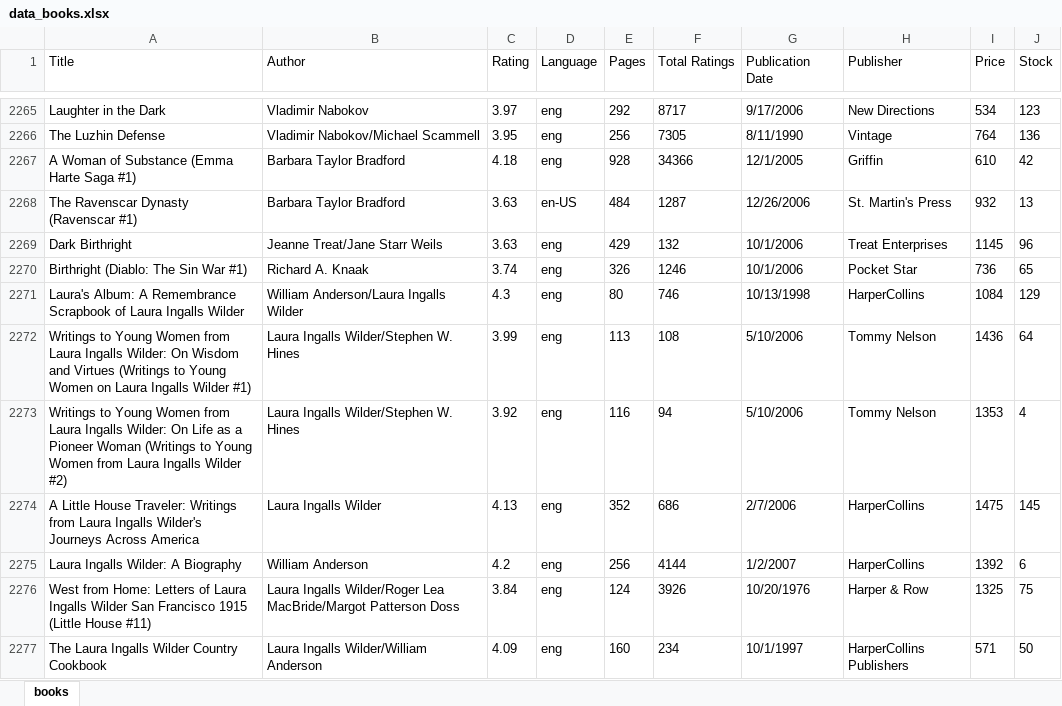
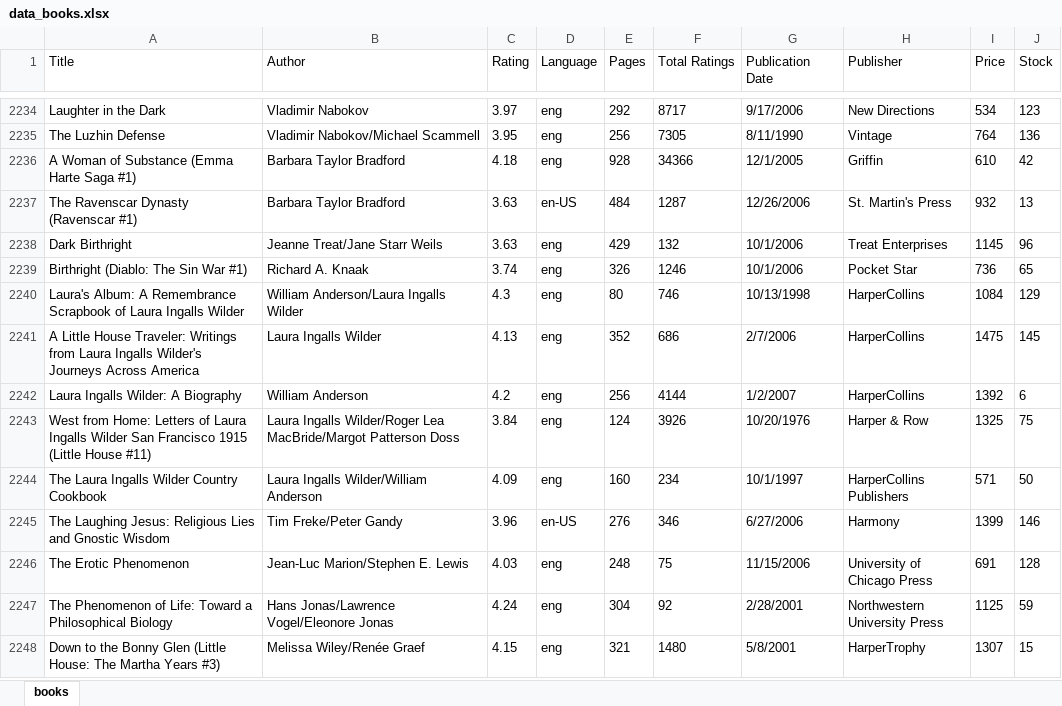
Before and after one commit to AvishrantsSh/Django_Ecomm, an Excel workbook: data_books.xlsx, sheet books, drawn as a sheet; only a part is shown, gaps mark what is left out; the shorter side is filled out with more unchanged rows; values as stored, in another font and other column widths than the file's, no borders; the diff covers the shown part only; the diff names each change by its address in the sheet, - before the commit and + after, or states it on an @@ line.

```diff
--- a/data_books.xlsx (sheet books)
+++ b/data_books.xlsx (sheet books)
-row 2272: Writings to Young Women from Laura Ingalls Wilder: On Wisdom and Virtues (Writings to Young Women on Laura Ingalls Wilder #1) | Laura Ingalls Wilder/Stephen W. Hines | 3.99 | eng | 113 | 108 | 5/10/2006 | Tommy Nelson | 1436 | 64
-row 2273: Writings to Young Women from Laura Ingalls Wilder: On Life as a Pioneer Woman (Writings to Young Women from Laura Ingalls Wilder #2) | Laura Ingalls Wilder/Stephen W. Hines | 3.92 | eng | 116 | 94 | 5/10/2006 | Tommy Nelson | 1353 | 4
```
Also changed, not shown: 113 removed rows and 4 edited cells elsewhere in this sheet, 6 other files.
